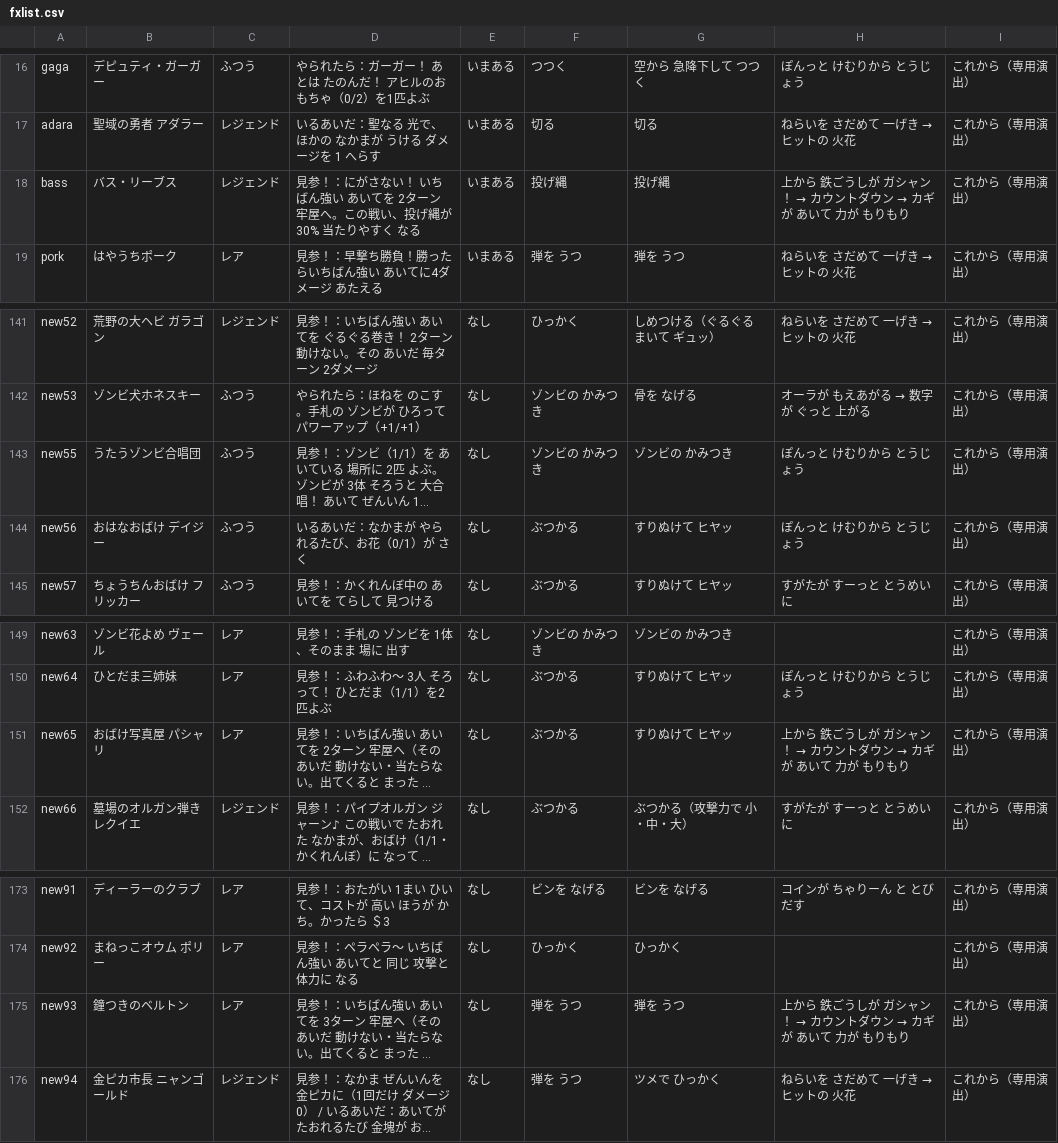
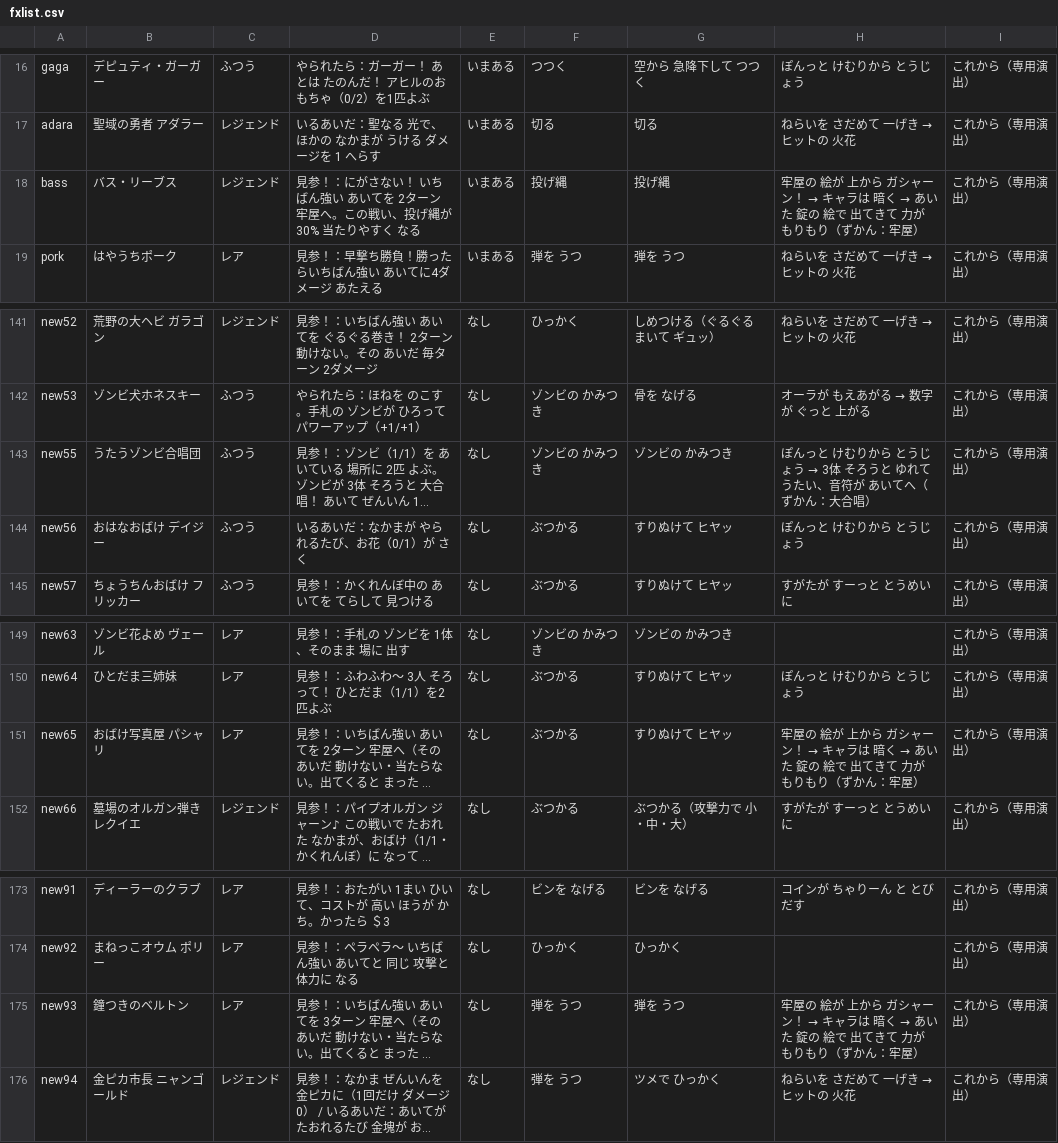
Before and after one commit to heiseimakki/wippy, a CSV file: lab/fxlist.csv, drawn as a sheet; only a part is shown, gaps mark what is left out; long unchanged cells end in …; the diff names each change by its address in the sheet, - before the commit and + after, or states it on an @@ line.

```diff
--- a/lab/fxlist.csv
+++ b/lab/fxlist.csv
@@ H18: 上から 鉄ごうしが ガシャン！ → カウントダウン → カギが あいて 力が もりもり → 牢屋の 絵が 上から ガシャーン！ → キャラは 暗く → あいた 錠の 絵で 出てきて 力が もりもり（ずかん：牢屋） @@
@@ H143: ぽんっと けむりから とうじょう → ぽんっと けむりから とうじょう → 3体 そろうと ゆれて うたい、音符が あいてへ（ずかん：大合唱） @@
@@ H151: 上から 鉄ごうしが ガシャン！ → カウントダウン → カギが あいて 力が もりもり → 牢屋の 絵が 上から ガシャーン！ → キャラは 暗く → あいた 錠の 絵で 出てきて 力が もりもり（ずかん：牢屋） @@
@@ H175: 上から 鉄ごうしが ガシャン！ → カウントダウン → カギが あいて 力が もりもり → 牢屋の 絵が 上から ガシャーン！ → キャラは 暗く → あいた 錠の 絵で 出てきて 力が もりもり（ずかん：牢屋） @@
```
Also changed, not shown: 5 other files.
